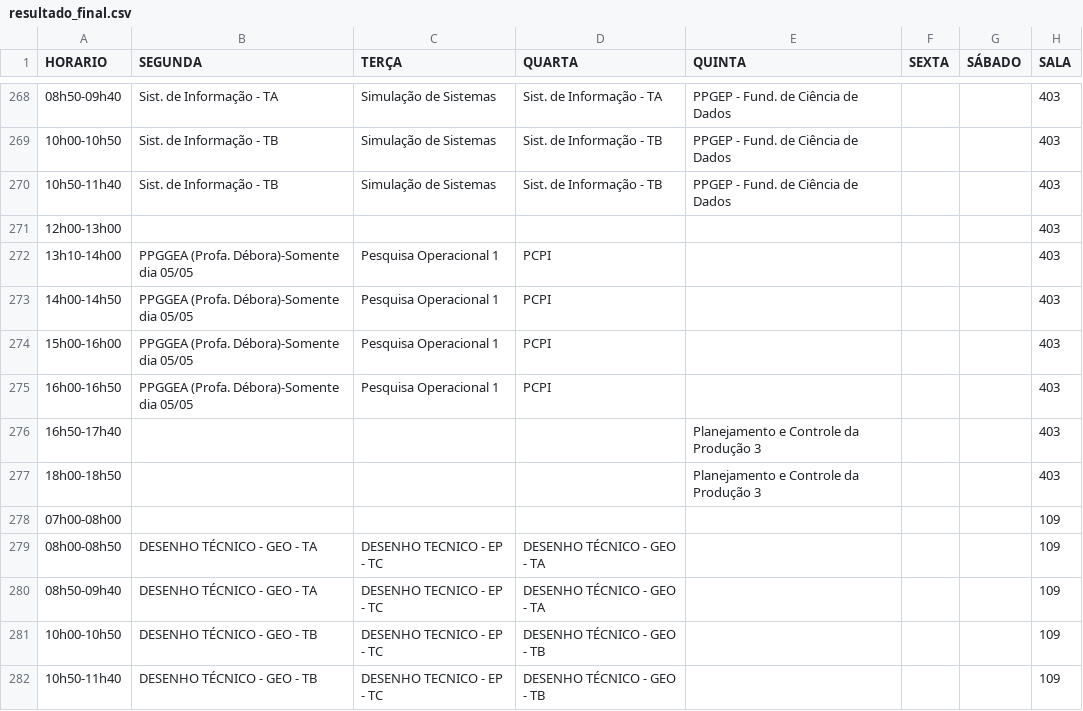
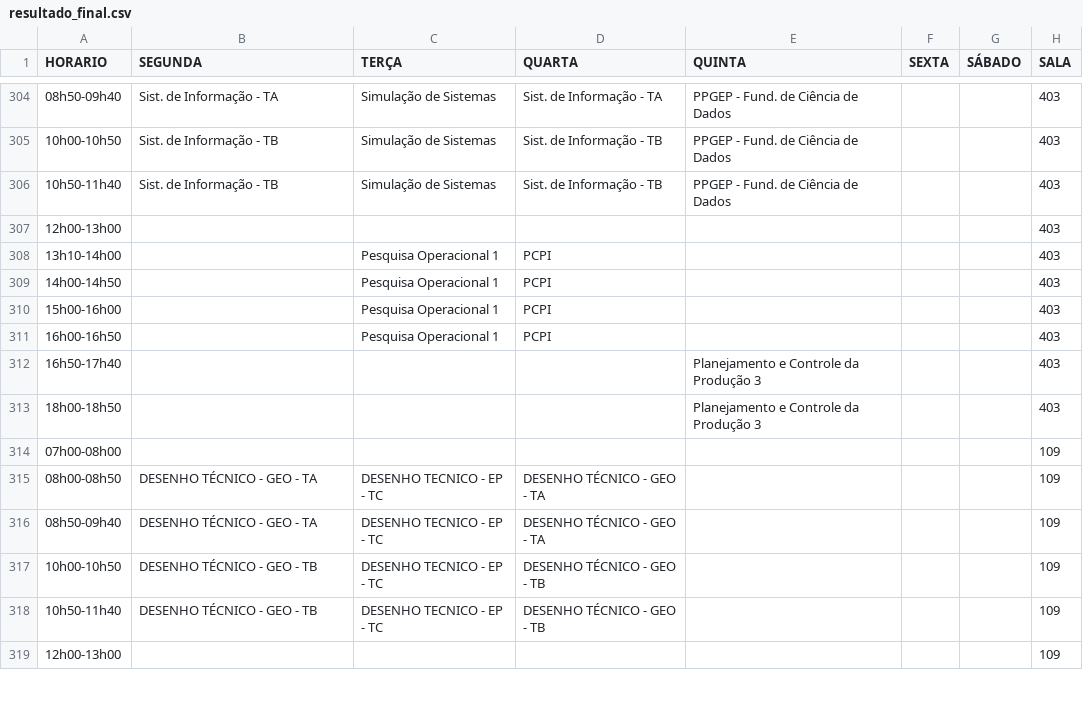
Before and after one commit to ti-fct/horariosFCT, a CSV file: utils/resultado_final.csv, drawn as a sheet; only a part is shown, gaps mark what is left out; the shorter side is filled out with more unchanged rows; the diff covers the shown part only.

```diff
--- a/utils/resultado_final.csv
+++ b/utils/resultado_final.csv
@@ -271,6 +307,6 @@ HORARIO,SEGUNDA,TERÇA,QUARTA,QUINTA,SEXTA,SÁBADO,SALA
 12h00-13h00,,,,,,,403
-13h10-14h00,PPGGEA (Profa. Débora)-Somente dia 05/05,Pesquisa Operacional 1,PCPI,,,,403
-14h00-14h50,PPGGEA (Profa. Débora)-Somente dia 05/05,Pesquisa Operacional 1,PCPI,,,,403
-15h00-16h00,PPGGEA (Profa. Débora)-Somente dia 05/05,Pesquisa Operacional 1,PCPI,,,,403
-16h00-16h50,PPGGEA (Profa. Débora)-Somente dia 05/05,Pesquisa Operacional 1,PCPI,,,,403
+13h10-14h00,,Pesquisa Operacional 1,PCPI,,,,403
+14h00-14h50,,Pesquisa Operacional 1,PCPI,,,,403
+15h00-16h00,,Pesquisa Operacional 1,PCPI,,,,403
+16h00-16h50,,Pesquisa Operacional 1,PCPI,,,,403
 16h50-17h40,,,,Planejamento e Controle da Produção 3,,,403
```
Also changed, not shown: 8 added rows, 8 removed rows, 88 moved rows and 24 edited cells elsewhere in this file.
